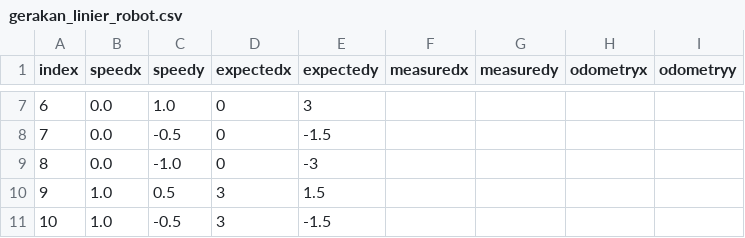
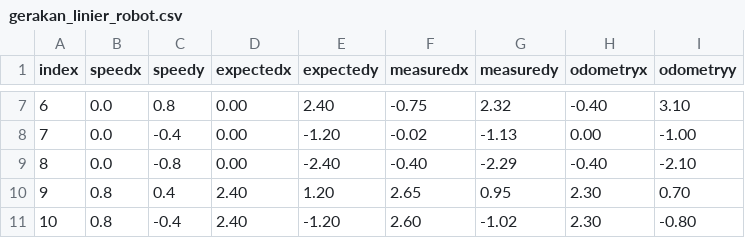
Before and after one commit to threeal/buku-ta-simulasi-robot, a CSV file: data/gerakan_linier_robot.csv, drawn as a sheet; only a part is shown, gaps mark what is left out; the diff covers the shown part only.

Commit message:
feat: update data and wording in the gerakan linier

```diff
--- a/data/gerakan_linier_robot.csv
+++ b/data/gerakan_linier_robot.csv
@@ -7,5 +7,5 @@ index,speedx,speedy,expectedx,expectedy,measuredx,measuredy,odometryx,odometryy
-6,0.0,1.0,0,3,,,,
-7,0.0,-0.5,0,-1.5,,,,
-8,0.0,-1.0,0,-3,,,,
-9,1.0,0.5,3,1.5,,,,
-10,1.0,-0.5,3,-1.5,,,,
+6,0.0,0.8,0.00,2.40,-0.75,2.32,-0.40,3.10
+7,0.0,-0.4,0.00,-1.20,-0.02,-1.13,0.00,-1.00
+8,0.0,-0.8,0.00,-2.40,-0.40,-2.29,-0.40,-2.10
+9,0.8,0.4,2.40,1.20,2.65,0.95,2.30,0.70
+10,0.8,-0.4,2.40,-1.20,2.60,-1.02,2.30,-0.80
```
Also changed, not shown: 51 edited cells elsewhere in this file, data/gerakan_linier_simulasi.csv, 4 other files.
